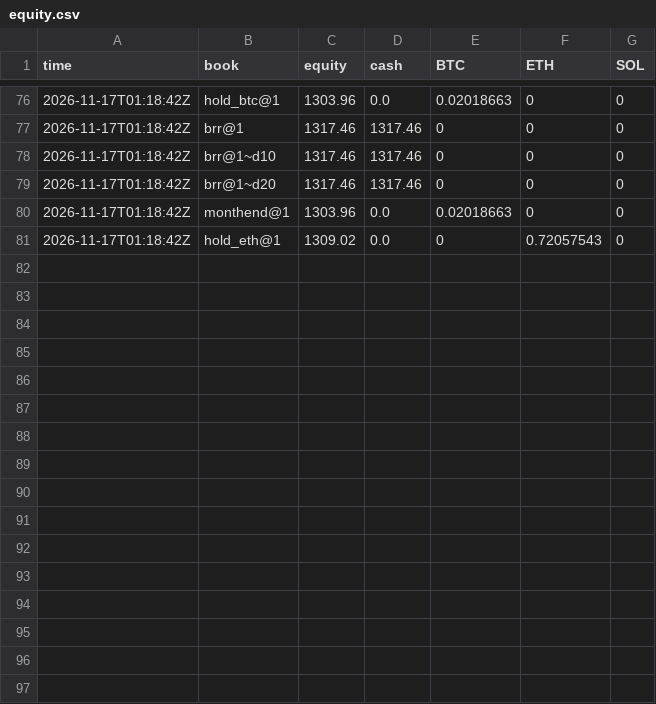
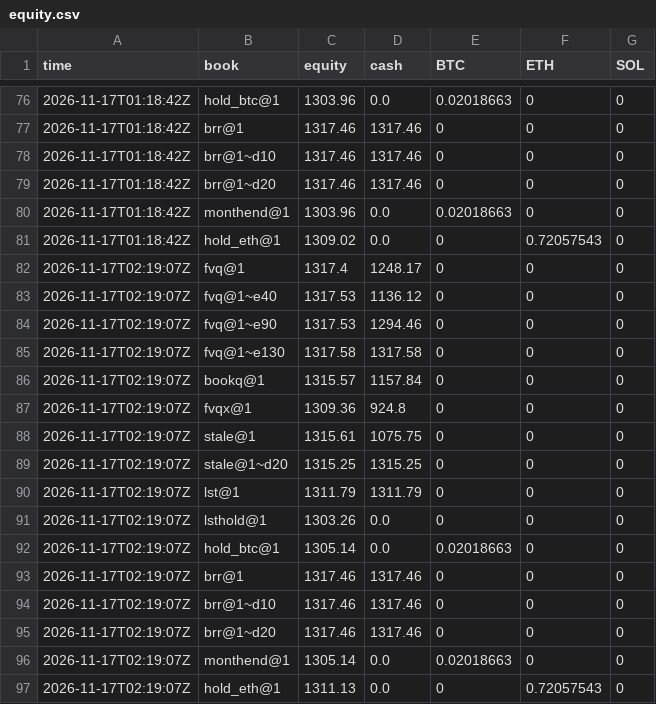
Before and after one commit to polyglyphanalytica/proptrade, a CSV file: data/equity.csv, drawn as a sheet; only a part is shown, gaps mark what is left out.

```diff
--- a/data/equity.csv
+++ b/data/equity.csv
@@ -81 +81,17 @@ time,book,equity,cash,BTC,ETH,SOL
 2026-11-17T01:18:42Z,hold_eth@1,1309.02,0.0,0,0.72057543,0
+2026-11-17T02:19:07Z,fvq@1,1317.4,1248.17,0,0,0
+2026-11-17T02:19:07Z,fvq@1~e40,1317.53,1136.12,0,0,0
+2026-11-17T02:19:07Z,fvq@1~e90,1317.53,1294.46,0,0,0
+2026-11-17T02:19:07Z,fvq@1~e130,1317.58,1317.58,0,0,0
+2026-11-17T02:19:07Z,bookq@1,1315.57,1157.84,0,0,0
+2026-11-17T02:19:07Z,fvqx@1,1309.36,924.8,0,0,0
+2026-11-17T02:19:07Z,stale@1,1315.61,1075.75,0,0,0
+2026-11-17T02:19:07Z,stale@1~d20,1315.25,1315.25,0,0,0
+2026-11-17T02:19:07Z,lst@1,1311.79,1311.79,0,0,0
+2026-11-17T02:19:07Z,lsthold@1,1303.26,0.0,0,0,0
+2026-11-17T02:19:07Z,hold_btc@1,1305.14,0.0,0.02018663,0,0
+2026-11-17T02:19:07Z,brr@1,1317.46,1317.46,0,0,0
+2026-11-17T02:19:07Z,brr@1~d10,1317.46,1317.46,0,0,0
+2026-11-17T02:19:07Z,brr@1~d20,1317.46,1317.46,0,0,0
+2026-11-17T02:19:07Z,monthend@1,1305.14,0.0,0.02018663,0,0
+2026-11-17T02:19:07Z,hold_eth@1,1311.13,0.0,0,0.72057543,0
```
Also changed, not shown: data/features.csv, data/trades.csv, 2 other files.
